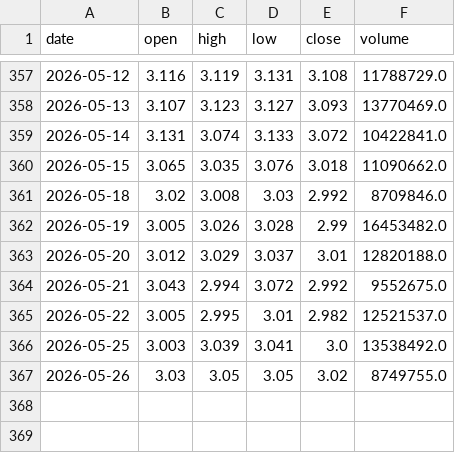
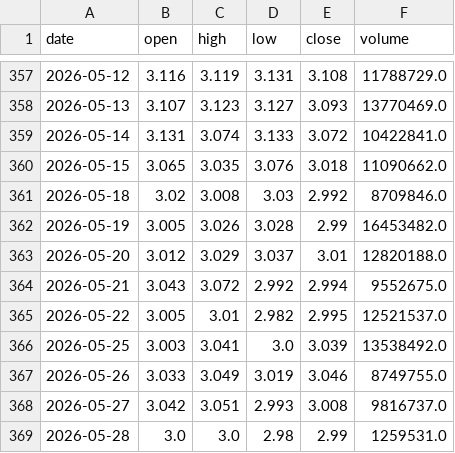
Before and after one commit to chenqing24/etf-quant-strategy, a CSV file: etf_data_live/sh510050.csv, drawn as a sheet; only a part is shown, gaps mark what is left out.

```diff
--- a/etf_data_live/sh510050.csv
+++ b/etf_data_live/sh510050.csv
@@ -363,5 +363,7 @@ date,open,high,low,close,volume
 2026-05-20,3.012,3.029,3.037,3.01,12820188.0
-2026-05-21,3.043,2.994,3.072,2.992,9552675.0
-2026-05-22,3.005,2.995,3.01,2.982,12521537.0
-2026-05-25,3.003,3.039,3.041,3.0,13538492.0
-2026-05-26,3.03,3.05,3.05,3.02,8749755.0
+2026-05-21,3.043,3.072,2.992,2.994,9552675.0
+2026-05-22,3.005,3.01,2.982,2.995,12521537.0
+2026-05-25,3.003,3.041,3.0,3.039,13538492.0
+2026-05-26,3.033,3.049,3.019,3.046,8749755.0
+2026-05-27,3.042,3.051,2.993,3.008,9816737.0
+2026-05-28,3.0,3.0,2.98,2.99,1259531.0
```
Also changed, not shown: etf_data_live/sh510500.csv, etf_data_live/sh512010.csv, 54 other files.
